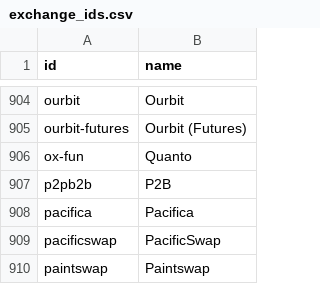
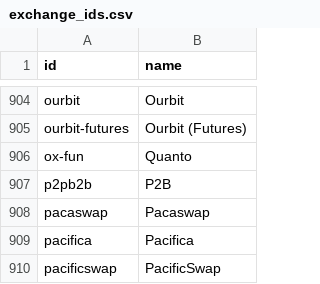
Before and after one commit to sachiew/coingecko-id-map, a CSV file: exchange_ids.csv, drawn as a sheet; only a part is shown, gaps mark what is left out; the shorter side is filled out with more unchanged rows.

```diff
--- a/exchange_ids.csv
+++ b/exchange_ids.csv
@@ -907,2 +907,3 @@ ox-fun,Quanto
 p2pb2b,P2B
+pacaswap,Pacaswap
 pacifica,Pacifica
```
Also changed, not shown: category_ids.csv, coin_ids.csv, 4 other files.
